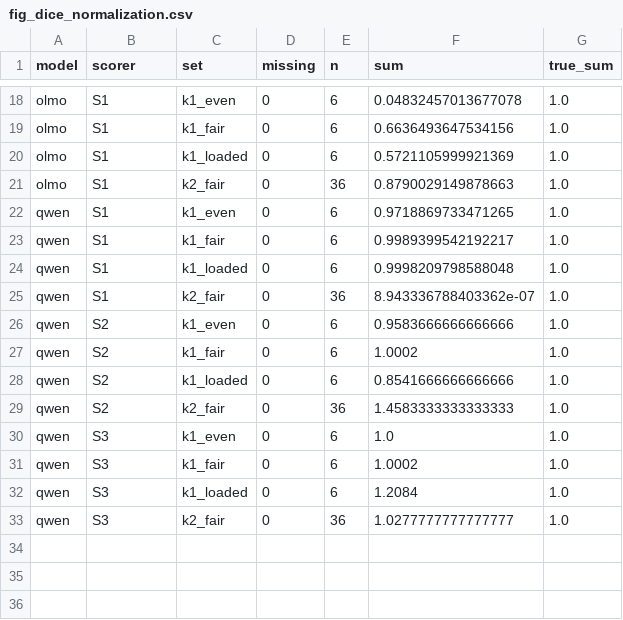
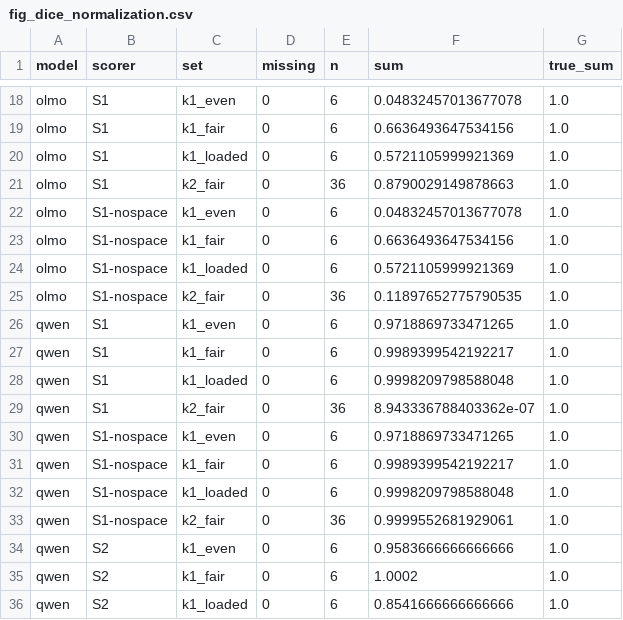
Before and after one commit to kaneis1/Robust-likelihood, a CSV file: docs/dice_results/fig_dice_normalization.csv, drawn as a sheet; only a part is shown, gaps mark what is left out; the shorter side is filled out with more unchanged rows.

```diff
--- a/docs/dice_results/fig_dice_normalization.csv
+++ b/docs/dice_results/fig_dice_normalization.csv
@@ -21,2 +21,6 @@ olmo,S1,k1_loaded,0,6,0.5721105999921369,1.0
 olmo,S1,k2_fair,0,36,0.8790029149878663,1.0
+olmo,S1-nospace,k1_even,0,6,0.04832457013677078,1.0
+olmo,S1-nospace,k1_fair,0,6,0.6636493647534156,1.0
+olmo,S1-nospace,k1_loaded,0,6,0.5721105999921369,1.0
+olmo,S1-nospace,k2_fair,0,36,0.11897652775790535,1.0
 qwen,S1,k1_even,0,6,0.9718869733471265,1.0
@@ -25,2 +29,6 @@ qwen,S1,k1_loaded,0,6,0.9998209798588048,1.0
 qwen,S1,k2_fair,0,36,8.943336788403362e-07,1.0
+qwen,S1-nospace,k1_even,0,6,0.9718869733471265,1.0
+qwen,S1-nospace,k1_fair,0,6,0.9989399542192217,1.0
+qwen,S1-nospace,k1_loaded,0,6,0.9998209798588048,1.0
+qwen,S1-nospace,k2_fair,0,36,0.9999552681929061,1.0
 qwen,S2,k1_even,0,6,0.9583666666666666,1.0
```
Also changed, not shown: docs/dice_results/fig_dice_slopes.csv, 11 other files.
